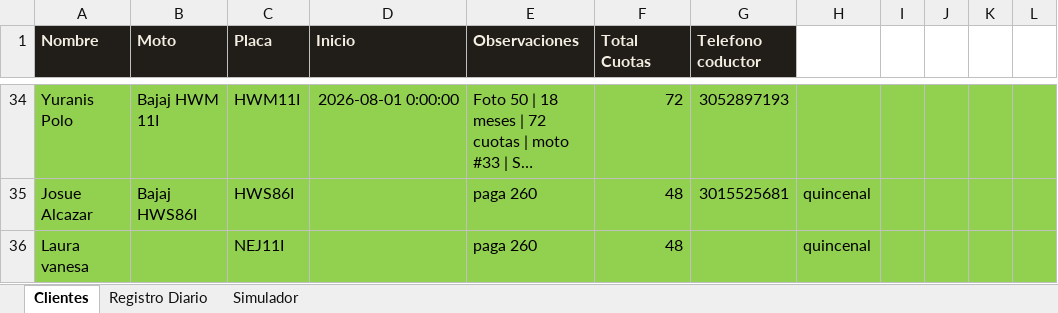
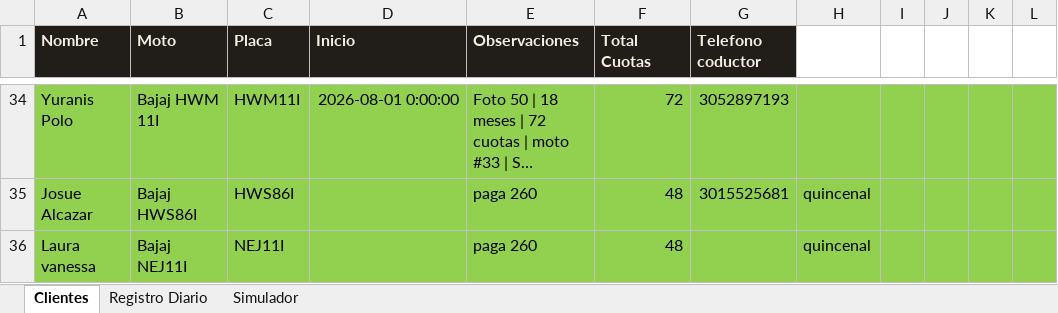
Before and after one commit to jefferarias032001/motos-tio, an Excel workbook: control_motos_tio.xlsx, sheet Clientes, drawn as a sheet; only a part is shown, gaps mark what is left out; long unchanged cells end in …; values as stored, in another font and other column widths than the file's, no borders; the diff names each change by its address in the sheet, - before the commit and + after, or states it on an @@ line.

```diff
--- a/control_motos_tio.xlsx (sheet Clientes)
+++ b/control_motos_tio.xlsx (sheet Clientes)
-A36 (Nombre): Laura vanesa
+A36 (Nombre): Laura vanessa
-B36 (Moto): (empty)
+B36 (Moto): Bajaj NEJ11I
```
Also changed, not shown: 2 other files.
